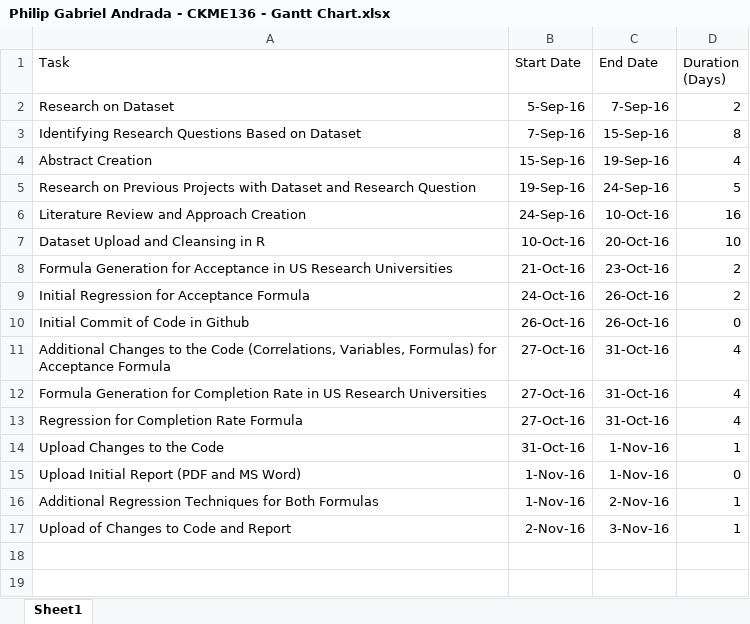
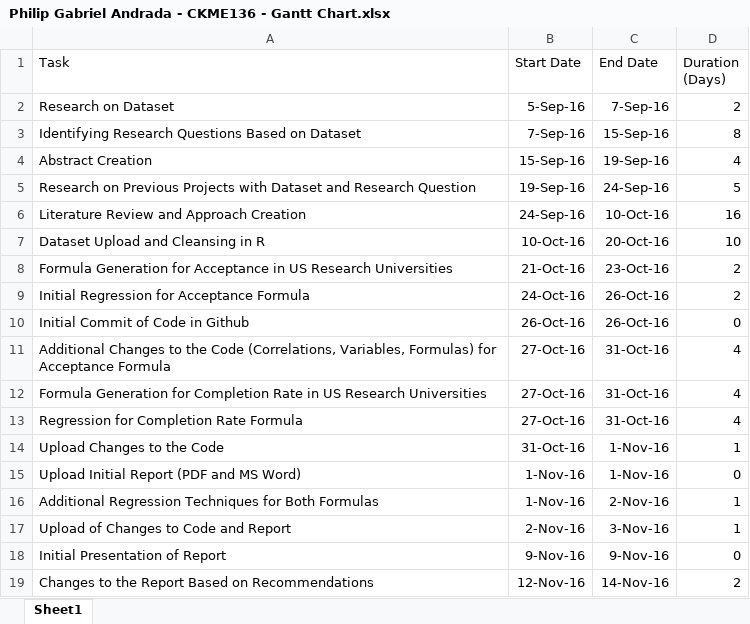
Before and after one commit to pandrada/CKME136, an Excel workbook: timeline/Philip Gabriel Andrada - CKME136 - Gantt Chart.xlsx, sheet Sheet1, drawn as a sheet; values as stored, in another font and other column widths than the file's, no borders; charts and pictures and table styles not drawn; the diff names each change by its address in the sheet, - before the commit and + after, or states it on an @@ line.

Commit message:
Date Updates
updated the file with the dates

```diff
--- a/timeline/Philip Gabriel Andrada - CKME136 - Gantt Chart.xlsx (sheet Sheet1)
+++ b/timeline/Philip Gabriel Andrada - CKME136 - Gantt Chart.xlsx (sheet Sheet1)
+row 18: Initial Presentation of Report | 9-Nov-16 | 9-Nov-16 | 0
+row 19: Changes to the Report Based on Recommendations | 12-Nov-16 | 14-Nov-16 | 2
```
Also changed, not shown: charts or pictures.
